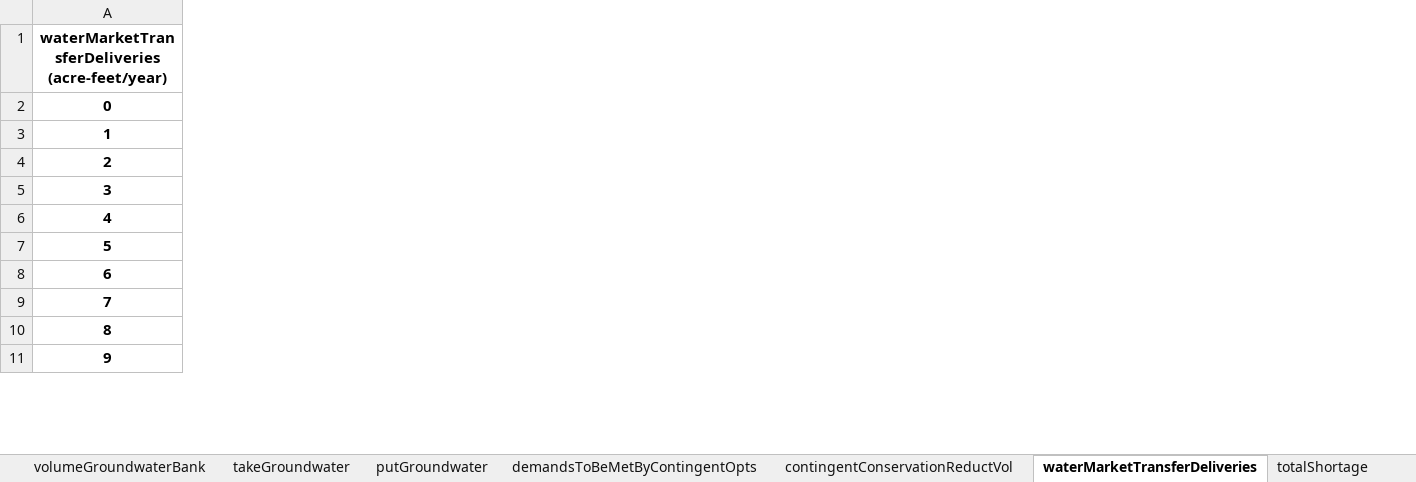
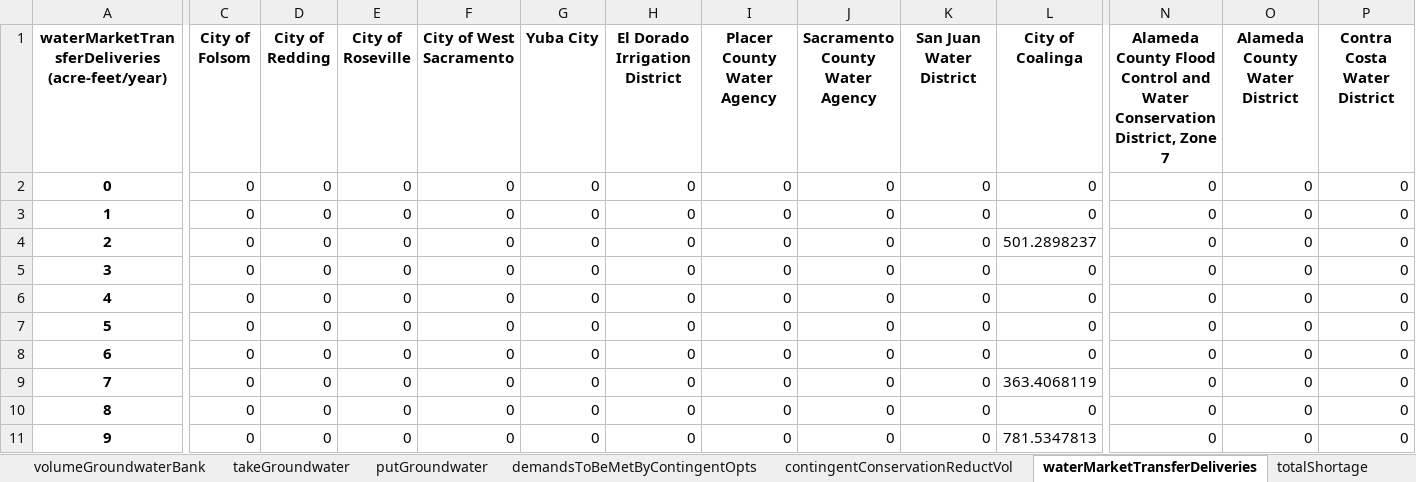
Before and after one commit to dayamuralidharan/California-Urban-Water-Management-Economic-Tool, an Excel workbook: CaUWMET/src/outputData/QAQCResults_Zero.xlsx, sheet waterMarketTransferDeliveries, drawn as a sheet; only a part is shown, gaps mark what is left out; values as stored, in another font and other column widths than the file's, no borders; the diff covers the shown part only; the diff names each change by its address in the sheet, - before the commit and + after, or states it on an @@ line.

```diff
--- a/CaUWMET/src/outputData/QAQCResults_Zero.xlsx (sheet waterMarketTransferDeliveries)
+++ b/CaUWMET/src/outputData/QAQCResults_Zero.xlsx (sheet waterMarketTransferDeliveries)
+column C (City of Folsom), rows 2-11: all 0
+column D (City of Redding), rows 2-11: all 0
+column E (City of Roseville), rows 2-11: all 0
+column F (City of West Sacramento), rows 2-11: all 0
+column G (Yuba City), rows 2-11: all 0
+column H (El Dorado Irrigation District), rows 2-11: all 0
+column I (Placer County Water Agency), rows 2-11: all 0
+column J (Sacramento County Water Agency), rows 2-11: all 0
+column K (San Juan Water District), rows 2-11: all 0
+column L (City of Coalinga), rows 2-11: 0 | 0 | 501.2898237 | 0 | 0 | 0 | 0 | 363.4068119 | 0 | 781.5347813
+column N, rows 1-11: Alameda County Flood Control and Water Conservation District, Zone 7 | 0 | 0 | 0 | 0 | 0 | 0 | 0 | 0 | 0 | 0
+column O (Alameda County Water District), rows 2-11: all 0
+column P (Contra Costa Water District), rows 2-11: all 0
```
Also changed, not shown: 10 added columns elsewhere in this sheet, sheet takeGroundwater, sheet contingentConservationReductVol, sheet totalEconomicLoss, sheet totalShortage, sheet demandsToBeMetByContingentOpts, sheet putGroundwater, 4 more sheets, CaUWMET/src/outputData/QAQCResults_Optimal.xlsx, 3 other files.
